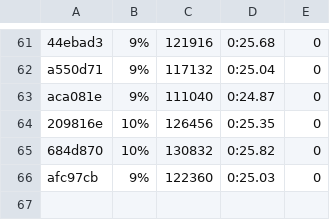
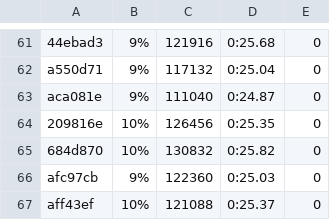
Before and after one commit to getgauge/gauge-benchmarks, a CSV file: docs/data/gauge/java_gradle_serial.csv, drawn as a sheet; only a part is shown, gaps mark what is left out; the diff names each change by its address in the sheet, - before the commit and + after, or states it on an @@ line.

```diff
--- a/docs/data/gauge/java_gradle_serial.csv
+++ b/docs/data/gauge/java_gradle_serial.csv
+row 67: aff43ef | 10% | 121088 | 0:25.37 | 0
```
Also changed, not shown: docs/data/gauge/java_gradle_multithreaded.csv, docs/data/gauge/java_gradle_parallel.csv, 6 other files.
